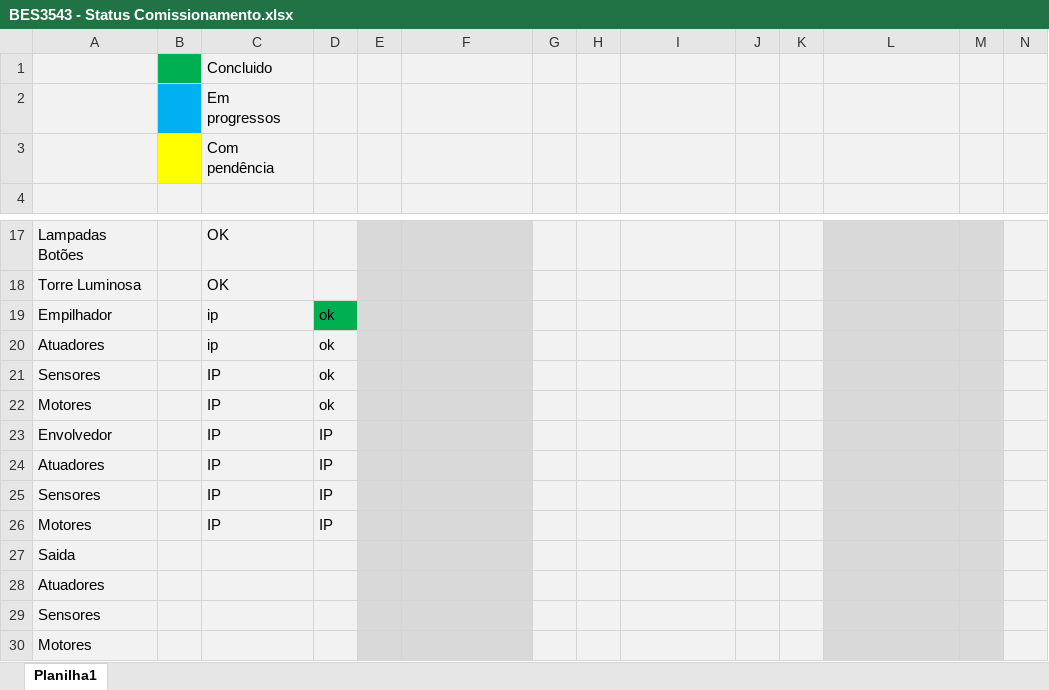
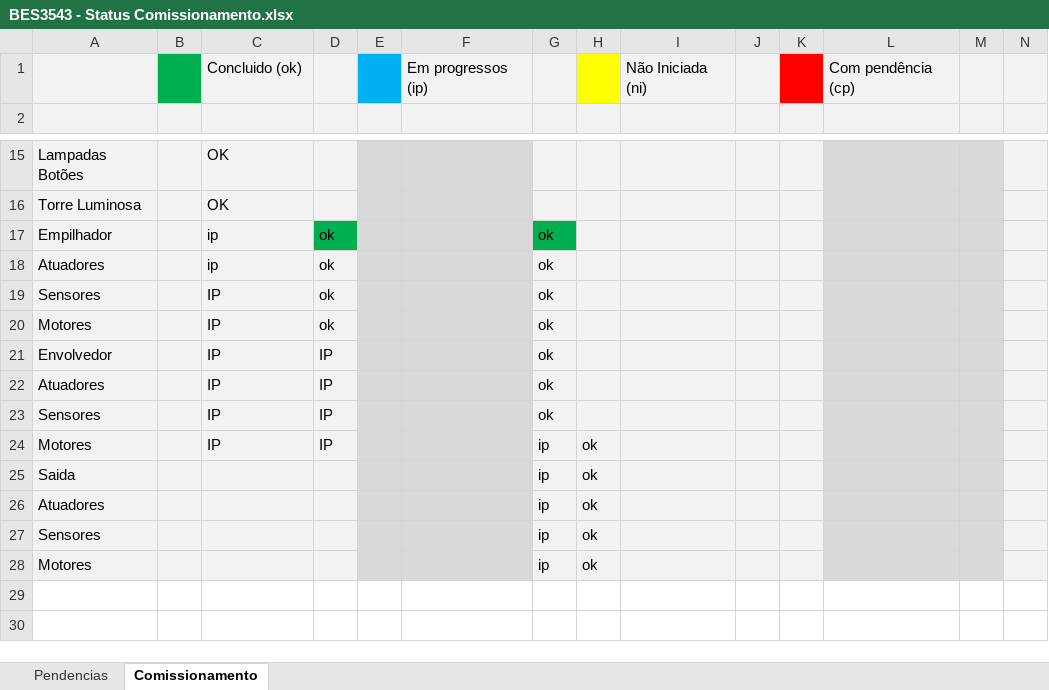
Before and after one commit to fandrade-bes/BES3543_Valgroup, an Excel workbook: Documentos/Outros/BES3543 - Status Comissionamento.xlsx, sheet Comissionamento, drawn as a sheet; only a part is shown, gaps mark what is left out; values as stored, in another font and other column widths than the file's, no borders; conditional formats not drawn; removed rows and columns are numbered as before the commit, all else as after; rows hold the shown columns only; the diff names each change by its address in the sheet, - before the commit and + after, or states it on an @@ line.

```diff
--- a/Documentos/Outros/BES3543 - Status Comissionamento.xlsx (sheet Comissionamento)
+++ b/Documentos/Outros/BES3543 - Status Comissionamento.xlsx (sheet Comissionamento)
-sheet tab: Planilha1
+sheet tab: Comissionamento
+sheet tab: Pendencias
-row 1:  |  | Concluido
-row 2:  |  | Em progressos
-row 3:  |  | Com pendência
+row 1:  |  | Concluido (ok) |  |  | Em progressos (ip) |  |  | Não Iniciada (ni) |  |  | Com pendência (cp)
-G17:G23: (empty)
+G17:G23: ok
-G17 fill: #F2F2F2
+G17 fill: #00B050
-G24:G28: (empty)
+G24:G28: ip
-H24:H28: (empty)
+H24:H28: ok
```
Also changed, not shown: 9 other files.
